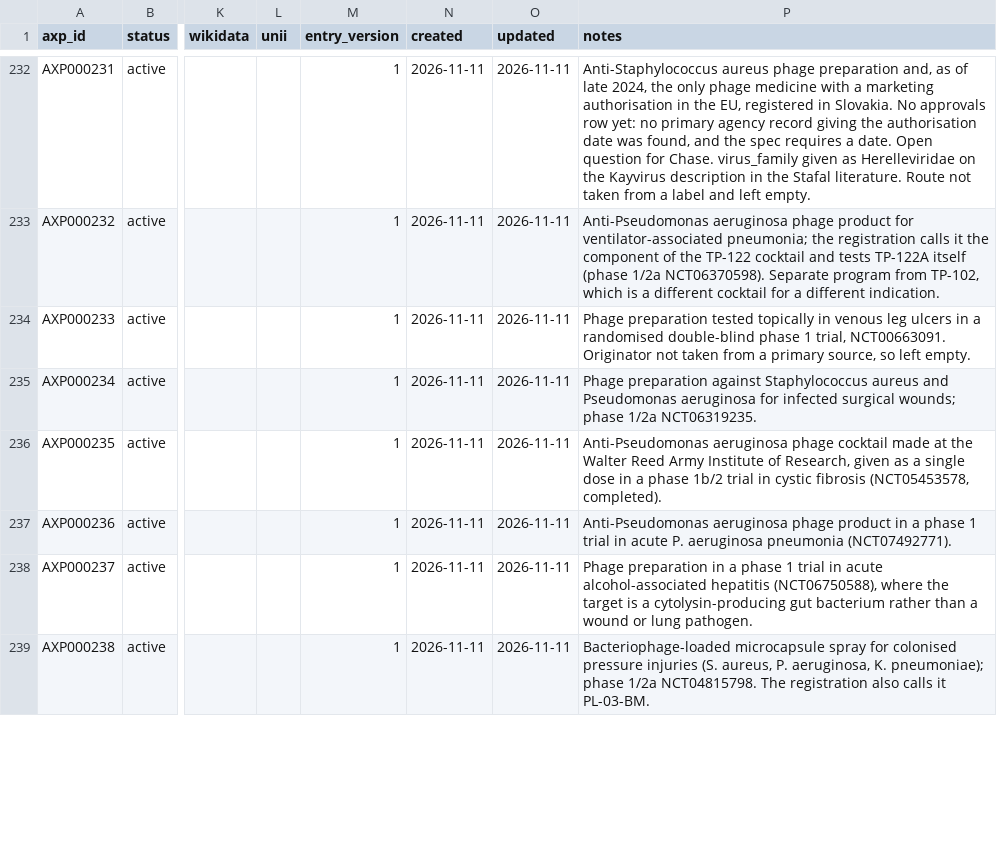
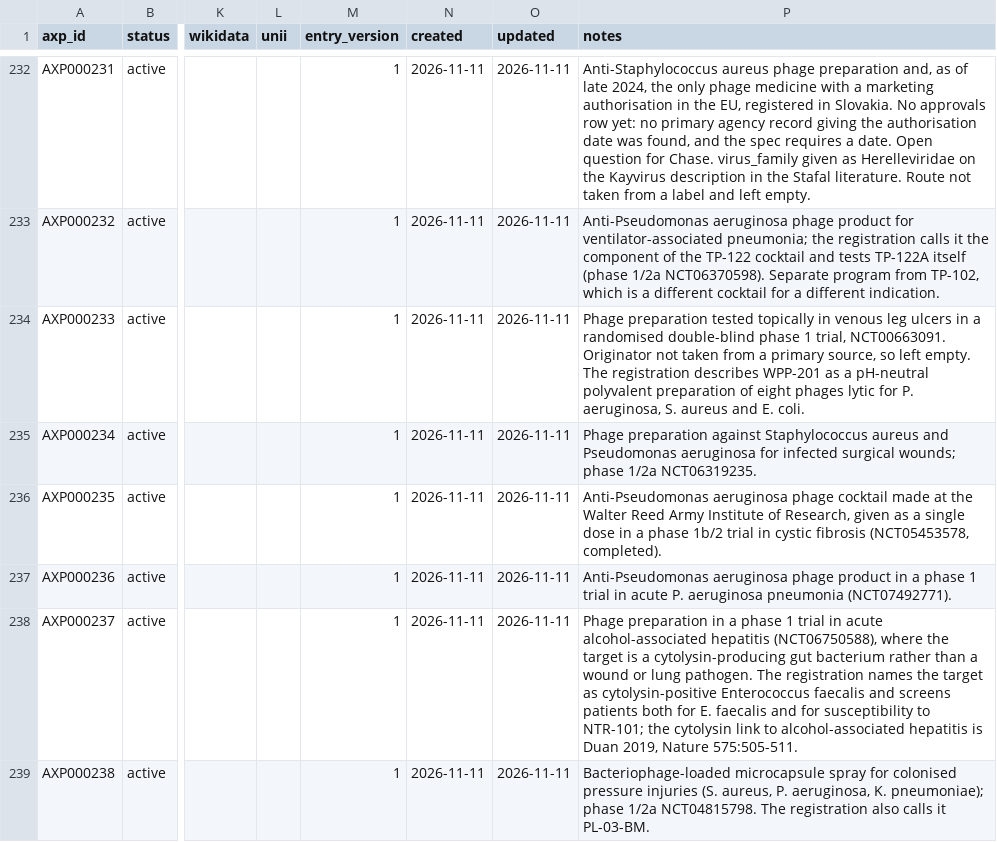
Before and after one commit to ckangas2/abstractinator, a TSV file: registry/programs.tsv, drawn as a sheet; only a part is shown, gaps mark what is left out; the diff covers the shown part only; the diff names each change by its address in the sheet, - before the commit and + after, or states it on an @@ line.

```diff
--- a/registry/programs.tsv
+++ b/registry/programs.tsv
-P234 (notes): …left empty.
+P234 (notes): …left empty. The registration describes WPP-201 as a pH-neutral polyvalent preparation of eight phages lytic for P. aeruginosa, S. aureus and E. coli.
-P238 (notes): …lung pathogen.
+P238 (notes): …lung pathogen. The registration names the target as cytolysin-positive Enterococcus faecalis and screens patients both for E. faecalis and for susceptibility to NTR-101; the cytolysin link to alcohol-associated hepatitis is Duan 2019, Nature 575:505-511.
```
Also changed, not shown: 2 edited cells elsewhere in this file, registry/virus.tsv, 8 other files.
